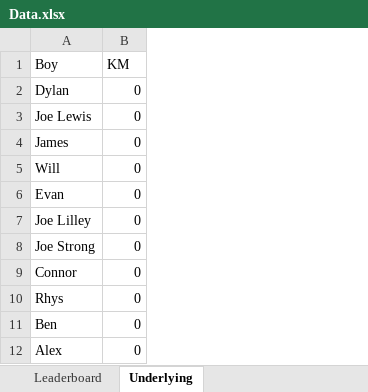
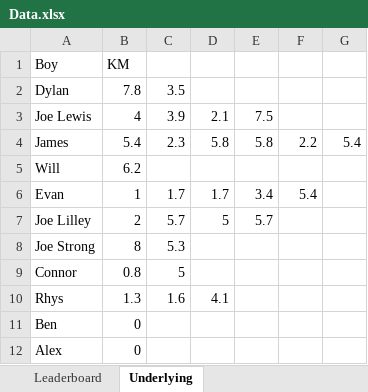
Before and after one commit to josephlewisjgl/fitness-feb, an Excel workbook: Data.xlsx, sheet Underlying, drawn as a sheet; values as stored, in another font and other column widths than the file's, no borders; the diff names each change by its address in the sheet, - before the commit and + after, or states it on an @@ line.

Commit message:
New data

```diff
--- a/Data.xlsx (sheet Underlying)
+++ b/Data.xlsx (sheet Underlying)
+column C, rows 2-10: 3.5 | 3.9 | 2.3 |  | 1.7 | 5.7 | 5.3 | 5 | 1.6
+column D, rows 3-10: 2.1 | 5.8 |  | 1.7 | 5 |  |  | 4.1
+column E, rows 3-7: 7.5 | 5.8 |  | 3.4 | 5.7
+column F, rows 4-6: 2.2 |  | 5.4
+column G, row 4: 5.4
-B2: 0
+B2: 7.8
-B3: 0
+B3: 4
-B4: 0
+B4: 5.4
-B5: 0
+B5: 6.2
-B6: 0
+B6: 1
-B7: 0
+B7: 2
-B8: 0
+B8: 8
-B9: 0
+B9: 0.8
-B10: 0
+B10: 1.3
```
Also changed, not shown: sheet Leaderboard, 1 other file.
